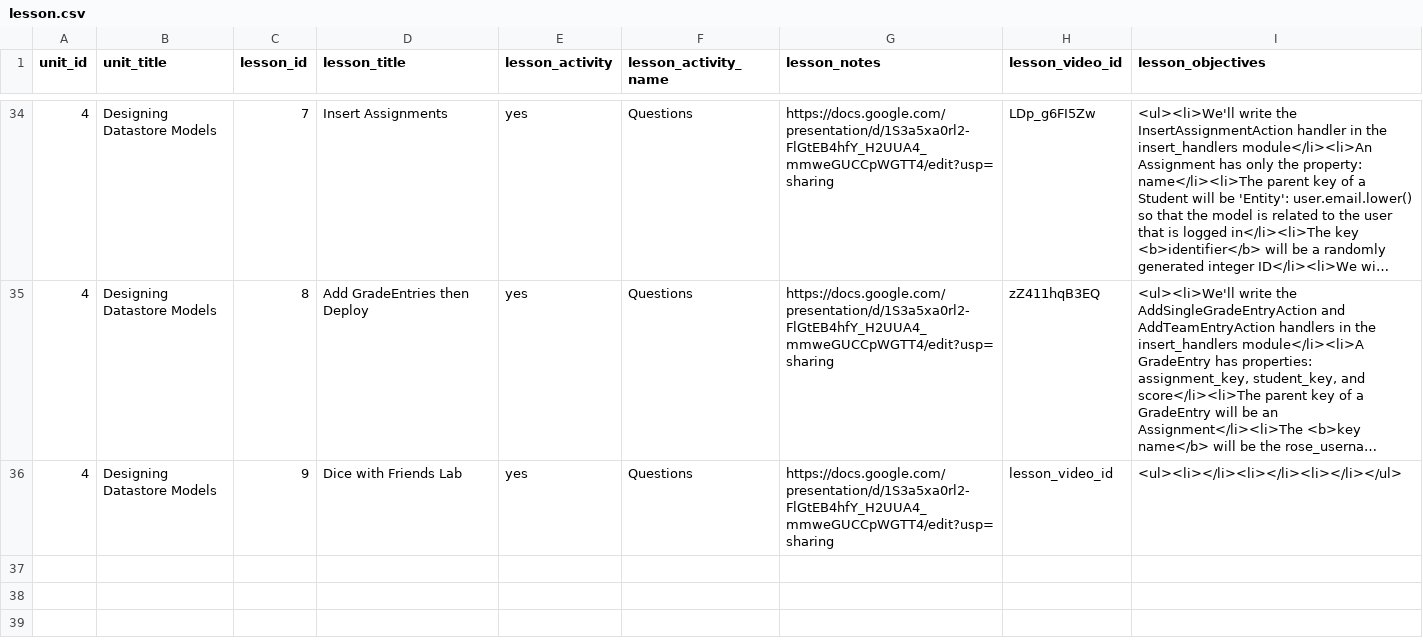
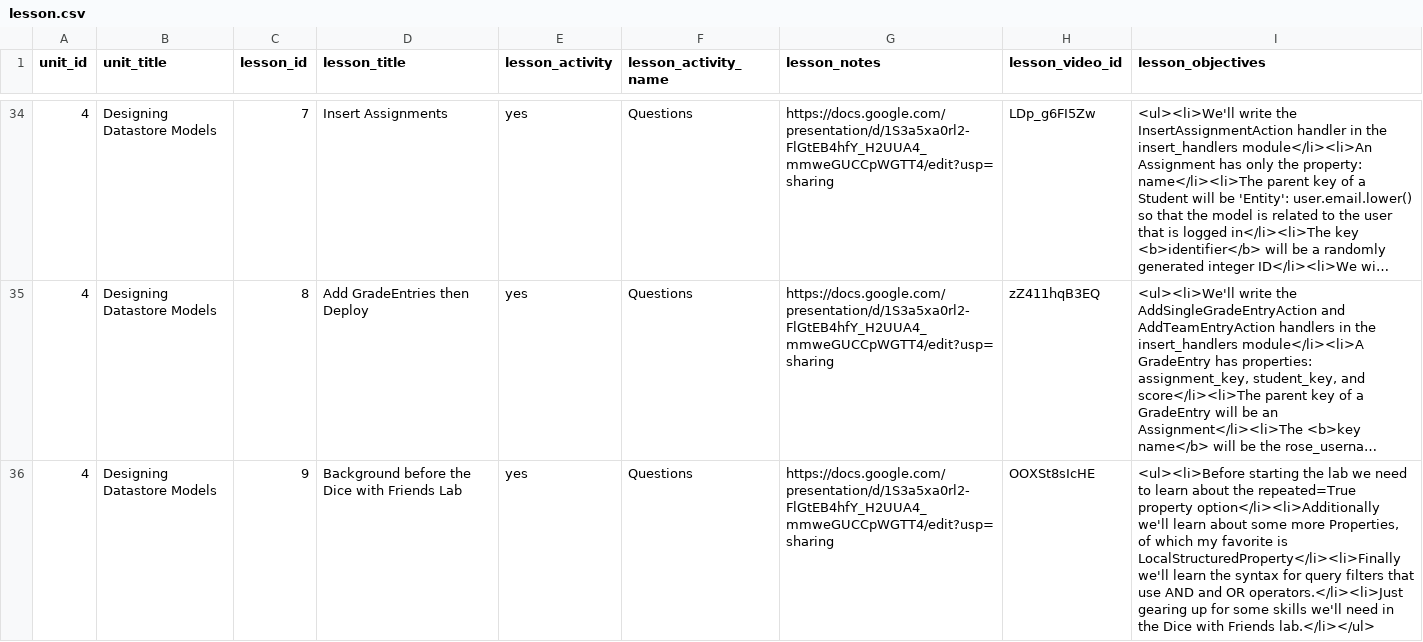
Before and after one commit to Rosebotics/RoseboticsWeb, a CSV file: courses/web/data/lesson.csv, drawn as a sheet; only a part is shown, gaps mark what is left out; long unchanged cells end in …; the diff covers the shown part only; the diff names each change by its address in the sheet, - before the commit and + after, or states it on an @@ line.

```diff
--- a/courses/web/data/lesson.csv
+++ b/courses/web/data/lesson.csv
-D36 (lesson_title): Dice with Friends Lab
+D36 (lesson_title): Background before the Dice with Friends Lab
-H36 (lesson_video_id): lesson_video_id
+H36 (lesson_video_id): OOXSt8sIcHE
-I36 (lesson_objectives): <ul><li></li><li></li><li></li></ul>
+I36 (lesson_objectives): <ul><li>Before starting the lab we need to learn about the repeated=True property option</li><li>Additionally we'll learn about some more Properties, of which my favorite is LocalStructuredProperty</li><li>Finally we'll learn the syntax for query filters that use AND and OR operators.</li><li>Just gearing up for some skills we'll need in the Dice with Friends lab.</li></ul>
```
Also changed, not shown: 2 added rows elsewhere in this file, 2 other files.
